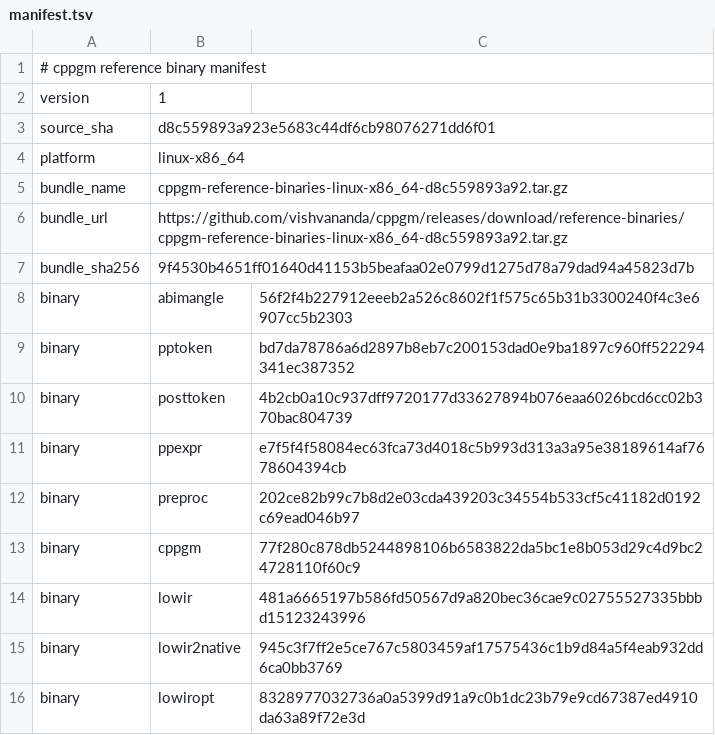
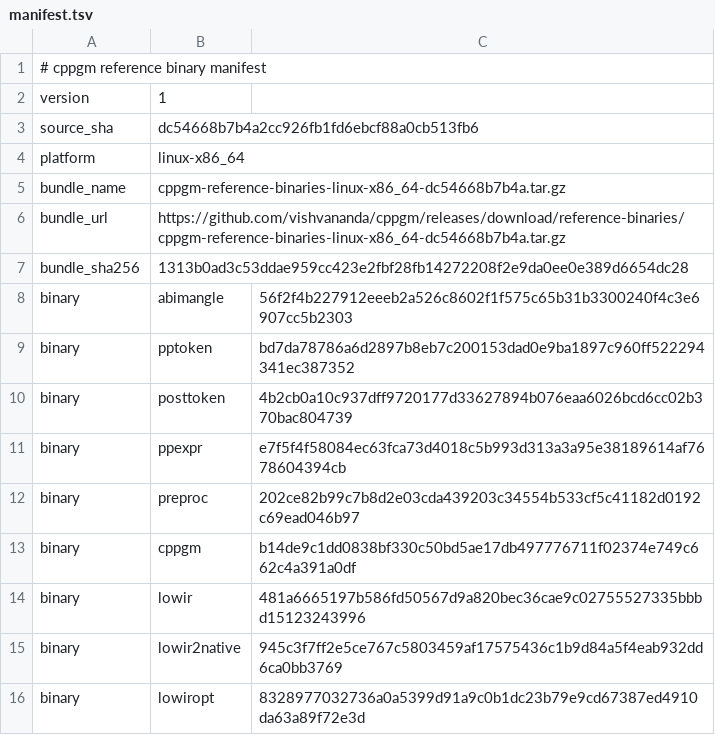
Before and after one commit to vishvananda/cppgm-assignments, a TSV file: reference-binaries/manifest.tsv, drawn as a sheet.

Commit message:
Export assignments from cppgm dc54668b7b4a

```diff
--- a/reference-binaries/manifest.tsv
+++ b/reference-binaries/manifest.tsv
@@ -2,7 +2,7 @@
 version	1
-source_sha	d8c559893a923e5683c44df6cb98076271dd6f01
+source_sha	dc54668b7b4a2cc926fb1fd6ebcf88a0cb513fb6
 platform	linux-x86_64
-bundle_name	cppgm-reference-binaries-linux-x86_64-d8c559893a92.tar.gz
-bundle_url	https://github.com/vishvananda/cppgm/releases/download/reference-binaries/cppgm-reference-binaries-linux-x86_64-d8c559893a92.tar.gz
-bundle_sha256	9f4530b4651ff01640d41153b5beafaa02e0799d1275d78a79dad94a45823d7b
+bundle_name	cppgm-reference-binaries-linux-x86_64-dc54668b7b4a.tar.gz
+bundle_url	https://github.com/vishvananda/cppgm/releases/download/reference-binaries/cppgm-reference-binaries-linux-x86_64-dc54668b7b4a.tar.gz
+bundle_sha256	1313b0ad3c53ddae959cc423e2fbf28fb14272208f2e9da0ee0e389d6654dc28
 binary	abimangle	56f2f4b227912eeeb2a526c8602f1f575c65b31b3300240f4c3e6907cc5b2303
@@ -12,3 +12,3 @@ binary	ppexpr	e7f5f4f58084ec63fca73d4018c5b993d313a3a95e38189614af7678604394cb
 binary	preproc	202ce82b99c7b8d2e03cda439203c34554b533cf5c41182d0192c69ead046b97
-binary	cppgm	77f280c878db5244898106b6583822da5bc1e8b053d29c4d9bc24728110f60c9
+binary	cppgm	b14de9c1dd0838bf330c50bd5ae17db497776711f02374e749c662c4a391a0df
 binary	lowir	481a6665197b586fd50567d9a820bec36cae9c02755527335bbbd15123243996
```
Also changed, not shown: 4 other files.
